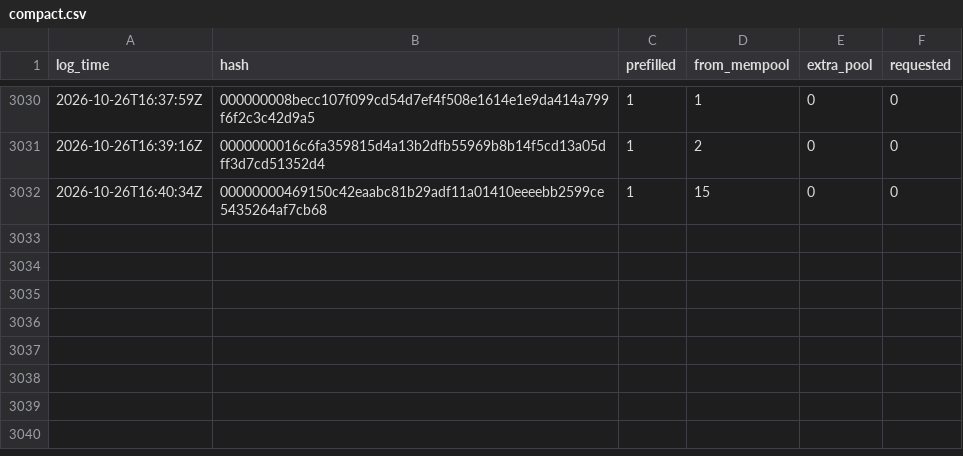
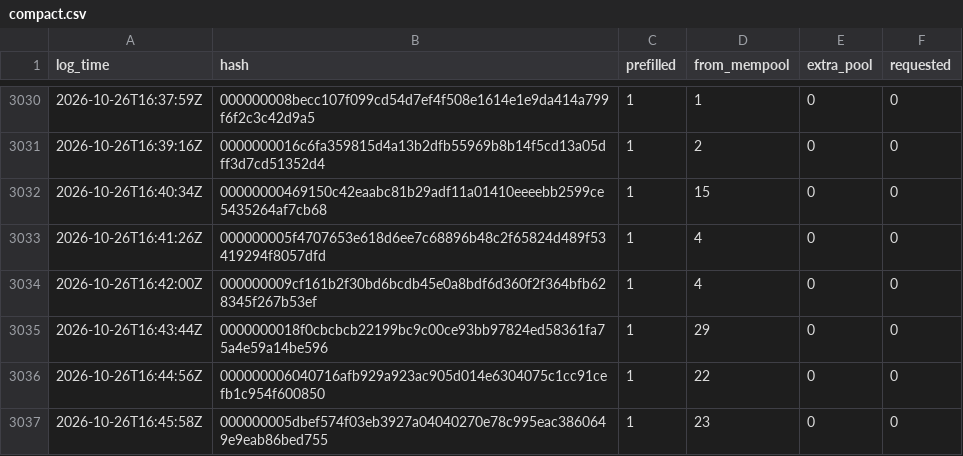
Before and after one commit to rufitnes/tempnet-data, a CSV file: data/compact.csv, drawn as a sheet; only a part is shown, gaps mark what is left out.

```diff
--- a/data/compact.csv
+++ b/data/compact.csv
@@ -3032 +3032,6 @@ log_time,hash,prefilled,from_mempool,extra_pool,requested
 2026-10-26T16:40:34Z,00000000469150c42eaabc81b29adf11a01410eeeebb2599ce5435264af7cb68,1,15,0,0
+2026-10-26T16:41:26Z,000000005f4707653e618d6ee7c68896b48c2f65824d489f53419294f8057dfd,1,4,0,0
+2026-10-26T16:42:00Z,000000009cf161b2f30bd6bcdb45e0a8bdf6d360f2f364bfb628345f267b53ef,1,4,0,0
+2026-10-26T16:43:44Z,0000000018f0cbcbcb22199bc9c00ce93bb97824ed58361fa75a4e59a14be596,1,29,0,0
+2026-10-26T16:44:56Z,000000006040716afb929a923ac905d014e6304075c1cc91cefb1c954f600850,1,22,0,0
+2026-10-26T16:45:58Z,000000005dbef574f03eb3927a04040270e78c995eac3860649e9eab86bed755,1,23,0,0
```
Also changed, not shown: 4 other files.
